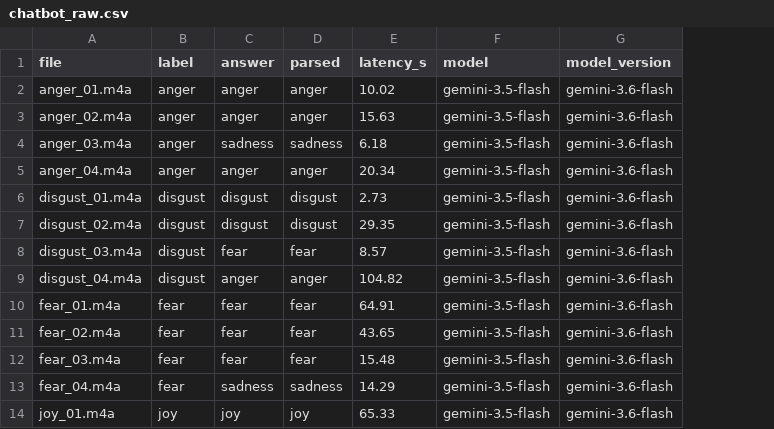
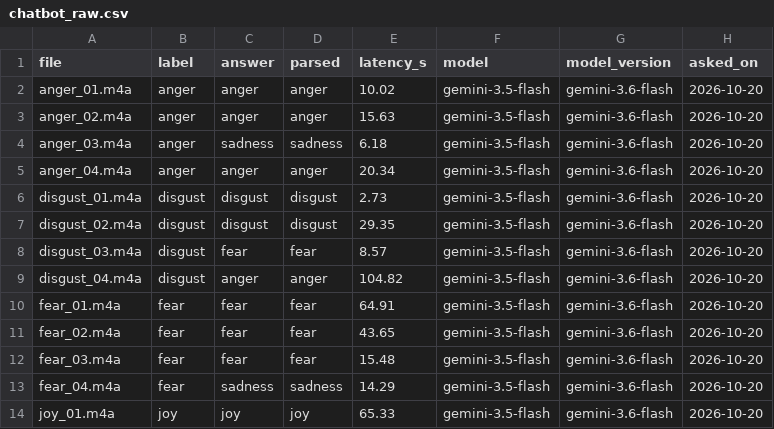
Before and after one commit to AdityaDhull-2004/emotion-analyzer, a CSV file: results/chatbot_raw.csv, drawn as a sheet; only a part is shown; the diff names each change by its address in the sheet, - before the commit and + after, or states it on an @@ line.

```diff
--- a/results/chatbot_raw.csv
+++ b/results/chatbot_raw.csv
+column H (asked_on), rows 2-14: all 2026-10-20
```
Also changed, not shown: 19 other files.
